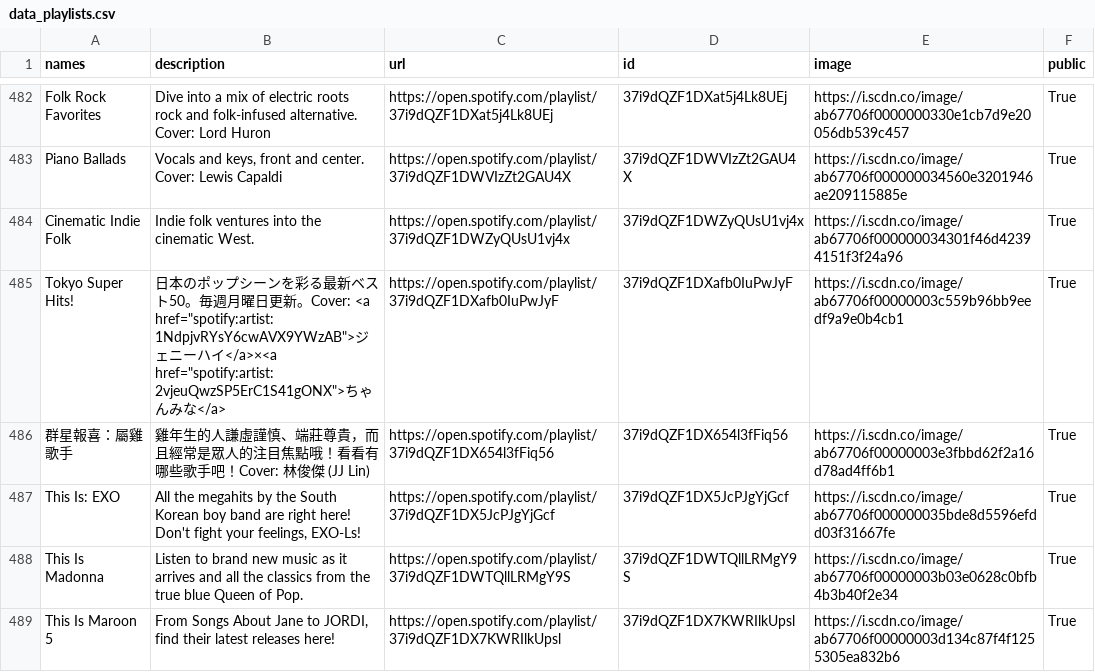
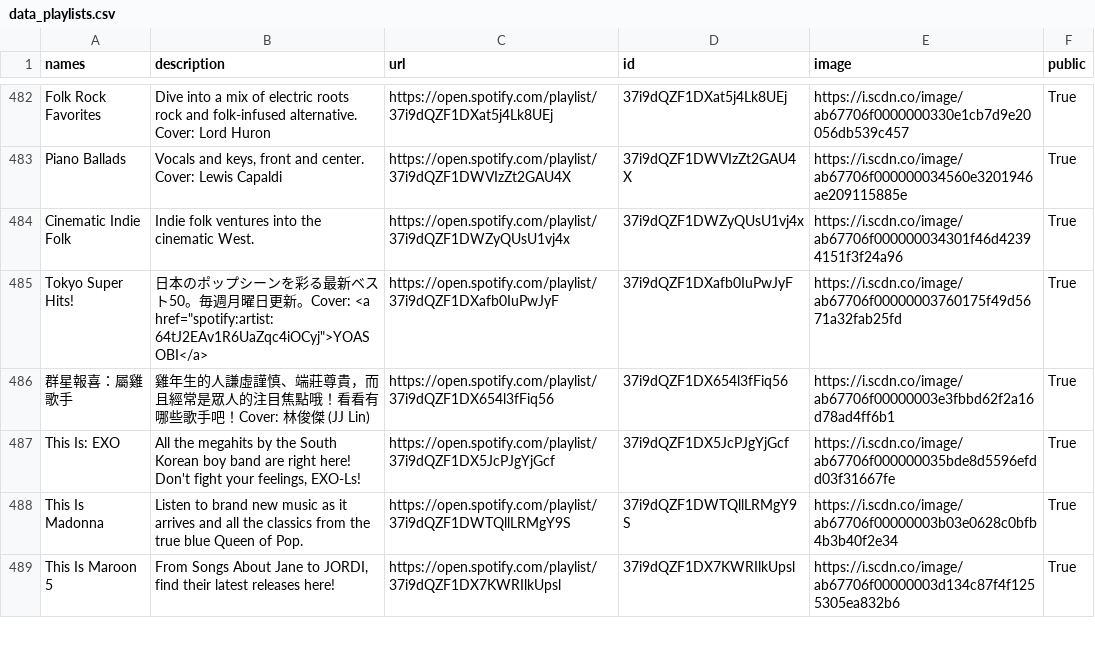
Before and after one commit to GrAMATO/Spotify_final, a CSV file: Testfolder/data_playlists.csv, drawn as a sheet; only a part is shown, gaps mark what is left out; the diff covers the shown part only.

Commit message:
update

```diff
--- a/Testfolder/data_playlists.csv
+++ b/Testfolder/data_playlists.csv
@@ -497,3 +497,3 @@ Piano Ballads,"Vocals and keys, front and center. Cover: Lewis Capaldi",https://
 Cinematic Indie Folk,Indie folk ventures into the cinematic West.,https://open.spotify.com/playlist/37i9dQZF1DWZyQUsU1vj4x,37i9dQZF1DWZyQUsU1vj4x,https://i.scdn.co/image/ab67706f000000034301f46d42394151f3f24a96,True
-Tokyo Super Hits!,"日本のポップシーンを彩る最新ベスト50。毎週月曜日更新。Cover: <a href=""spotify:artist:1NdpjvRYsY6cwAVX9YWzAB"">ジェニーハイ</a>×<a href=""spotify:artist:2vjeuQwzSP5ErC1S41gONX"">ちゃんみな</a>",https://open.spotify.com/playlist/37i9dQZF1DXafb0IuPwJyF,37i9dQZF1DXafb0IuPwJyF,https://i.scdn.co/image/ab67706f00000003c559b96bb9eedf9a9e0b4cb1,True
+Tokyo Super Hits!,"日本のポップシーンを彩る最新ベスト50。毎週月曜日更新。Cover: <a href=""spotify:artist:64tJ2EAv1R6UaZqc4iOCyj"">YOASOBI</a>",https://open.spotify.com/playlist/37i9dQZF1DXafb0IuPwJyF,37i9dQZF1DXafb0IuPwJyF,https://i.scdn.co/image/ab67706f00000003760175f49d5671a32fab25fd,True
 群星報喜：屬雞歌手,雞年生的人謙虛謹慎、端莊尊貴，而且經常是眾人的注目焦點哦！看看有哪些歌手吧！Cover: 林俊傑 (JJ Lin),https://open.spotify.com/playlist/37i9dQZF1DX654l3fFiq56,37i9dQZF1DX654l3fFiq56,https://i.scdn.co/image/ab67706f00000003e3fbbd62f2a16d78ad4ff6b1,True
```
Also changed, not shown: 6 edited cells elsewhere in this file.
